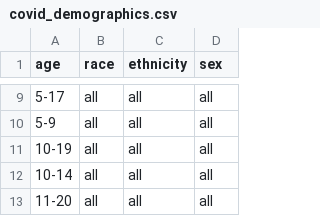
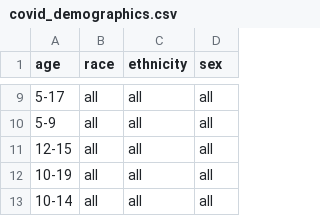
Before and after one commit to act-now-coalition/can-scrapers, a CSV file: can_tools/bootstrap_data/covid_demographics.csv, drawn as a sheet; only a part is shown, gaps mark what is left out; the shorter side is filled out with more unchanged rows; the diff names each change by its address in the sheet, - before the commit and + after, or states it on an @@ line.

Commit message:
add new age group to demographics

```diff
--- a/can_tools/bootstrap_data/covid_demographics.csv
+++ b/can_tools/bootstrap_data/covid_demographics.csv
+row 11: 12-15 | all | all | all
```
